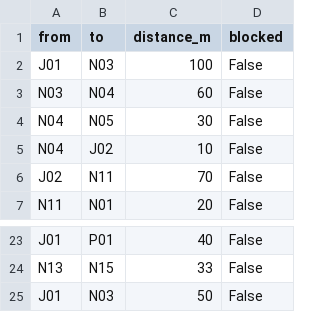
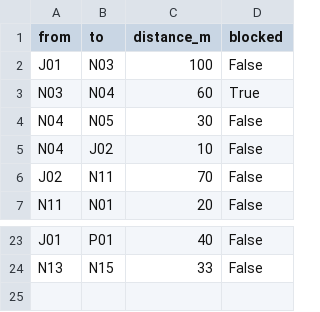
Before and after one commit to blendafazliji/seeu-campus-route-finder, a CSV file: edges.csv, drawn as a sheet; only a part is shown, gaps mark what is left out.

Commit message:
Change blocked status for N03 to N04 edge
Updated the 'blocked' status for the edge from N03 to N04.

```diff
--- a/edges.csv
+++ b/edges.csv
@@ -2,3 +2,3 @@ from,to,distance_m,blocked
 J01,N03,100,False
-N03,N04,60,False
+N03,N04,60,True
 N04,N05,30,False
@@ -24,2 +24 @@ J01,P01,40,False
 N13,N15,33,False
-J01,N03,50,False
```
